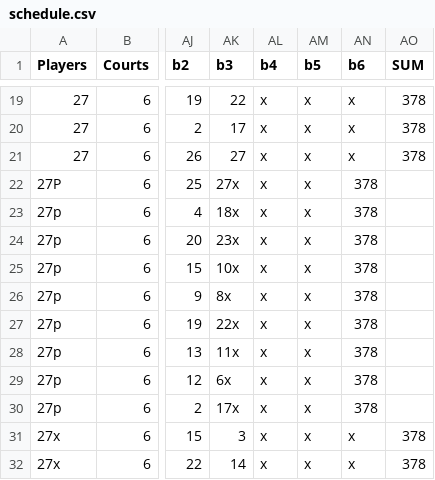
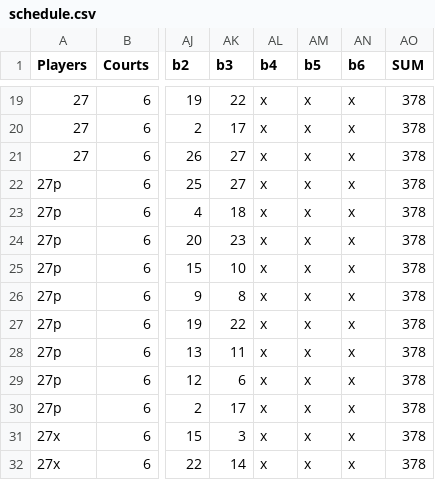
Before and after one commit to 1mch1burgo/Pickleball-app, a CSV file: public/schedule.csv, drawn as a sheet; only a part is shown, gaps mark what is left out; the diff names each change by its address in the sheet, - before the commit and + after, or states it on an @@ line.

Commit message:
Update schedule.csv

```diff
--- a/public/schedule.csv
+++ b/public/schedule.csv
-A22 (Players): 27P
+A22 (Players): 27p
-AK22 (b3): 27x
+AK22 (b3): 27
-AN22:AN30 (b6): 378
+AN22:AN30 (b6): x
-AO22:AO30 (SUM): (empty)
+AO22:AO30 (SUM): 378
-AK23 (b3): 18x
+AK23 (b3): 18
-AK24 (b3): 23x
+AK24 (b3): 23
-AK25 (b3): 10x
+AK25 (b3): 10
-AK26 (b3): 8x
+AK26 (b3): 8
-AK27 (b3): 22x
+AK27 (b3): 22
-AK28 (b3): 11x
+AK28 (b3): 11
-AK29 (b3): 6x
+AK29 (b3): 6
-AK30 (b3): 17x
+AK30 (b3): 17
```
